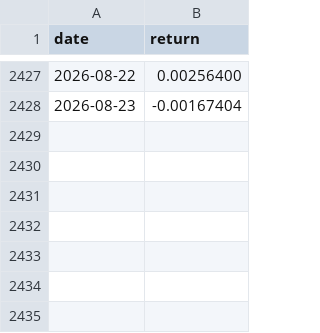
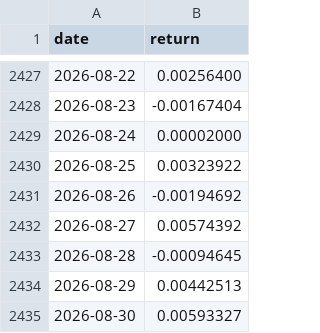
Before and after one commit to aperiodic-io/factors-dataroom, a CSV file: data/portfolio-40-returns/instantaneous_volatility.csv, drawn as a sheet; only a part is shown, gaps mark what is left out; the diff names each change by its address in the sheet, - before the commit and + after, or states it on an @@ line.

```diff
--- a/data/portfolio-40-returns/instantaneous_volatility.csv
+++ b/data/portfolio-40-returns/instantaneous_volatility.csv
+row 2429: 2026-08-24 | 0.00002000
+row 2430: 2026-08-25 | 0.00323922
+row 2431: 2026-08-26 | -0.00194692
+row 2432: 2026-08-27 | 0.00574392
+row 2433: 2026-08-28 | -0.00094645
+row 2434: 2026-08-29 | 0.00442513
+row 2435: 2026-08-30 | 0.00593327
```
Also changed, not shown: data/portfolio-40-returns/margin_risk.csv, data/portfolio-40-returns/momentum.csv, 53 other files.
